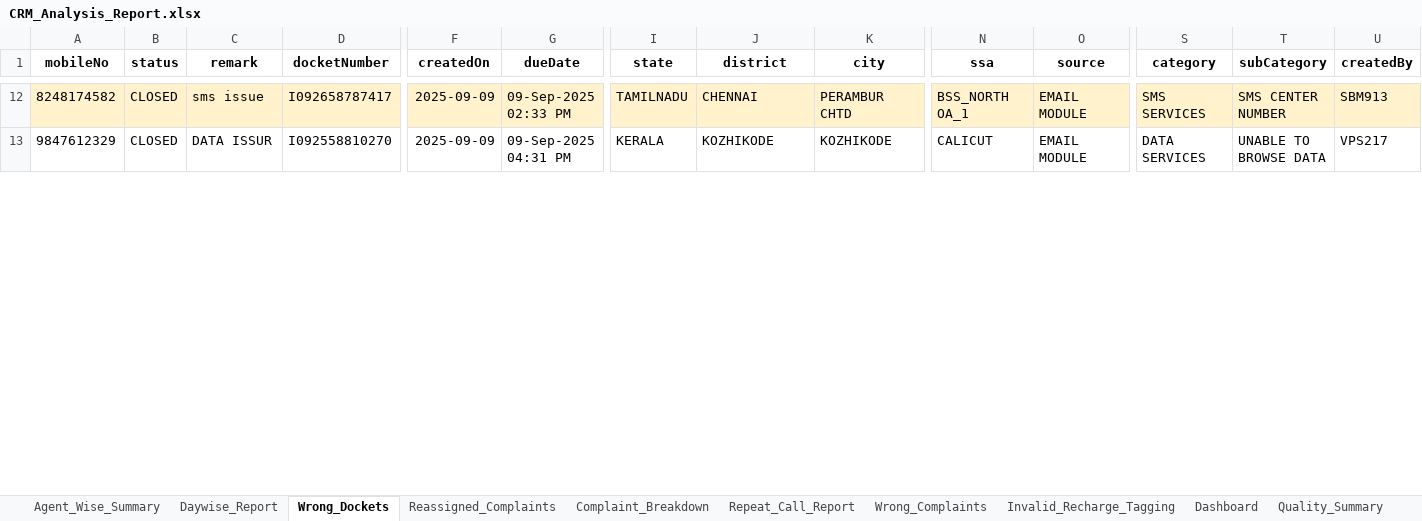
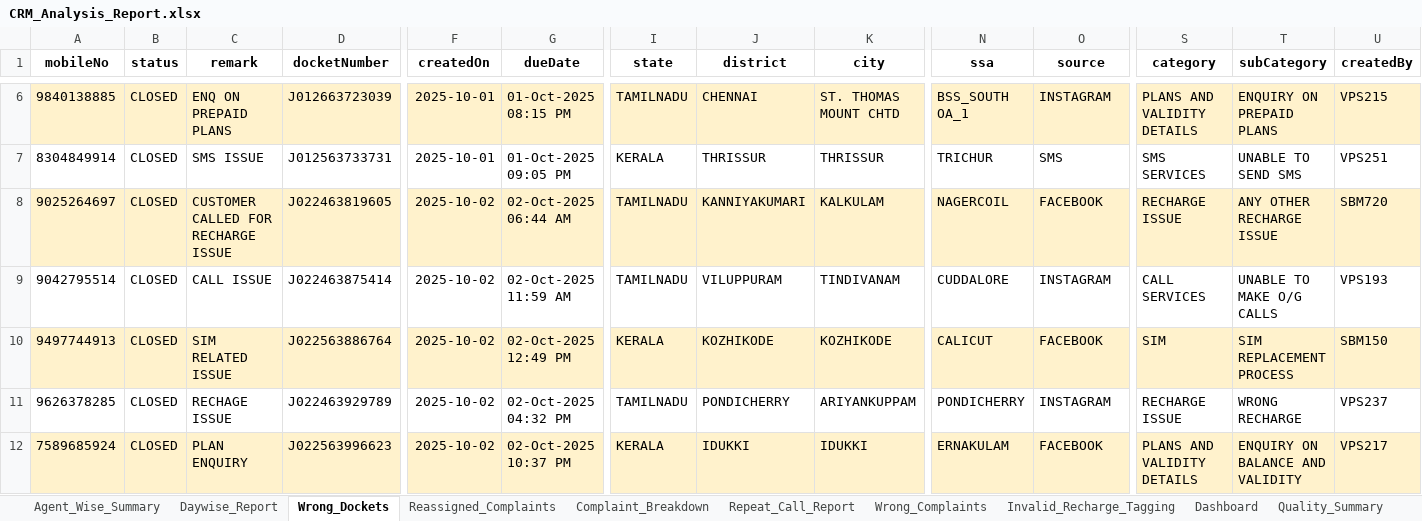
Before and after one commit to jijoshaji1993-hub/crm-dashboard, an Excel workbook: CRM_Analysis_Report.xlsx, sheet Wrong_Dockets, drawn as a sheet; only a part is shown, gaps mark what is left out; values as stored, in another font and other column widths than the file's, no borders; addresses are those after the commit; rows hold the shown columns only; the diff covers the shown part only; the diff names each change by its address in the sheet, - before the commit and + after, or states it on an @@ line.

```diff
--- a/CRM_Analysis_Report.xlsx (sheet Wrong_Dockets)
+++ b/CRM_Analysis_Report.xlsx (sheet Wrong_Dockets)
-A6 (mobileNo): 8248174582
+A6 (mobileNo): 9840138885
-C6 (remark): sms issue
+C6 (remark): ENQ ON PREPAID PLANS
-D6 (docketNumber): I092658787417
+D6 (docketNumber): J012663723039
-F6 (createdOn): 2025-09-09
+F6 (createdOn): 2025-10-01
-G6 (dueDate): 09-Sep-2025 02:33 PM
+G6 (dueDate): 01-Oct-2025 08:15 PM
-K6 (city): PERAMBUR CHTD
+K6 (city): ST. THOMAS MOUNT CHTD
-N6 (ssa): BSS_NORTH OA_1
+N6 (ssa): BSS_SOUTH OA_1
-O6 (source): EMAIL MODULE
+O6 (source): INSTAGRAM
-S6 (category): SMS SERVICES
+S6 (category): PLANS AND VALIDITY DETAILS
-T6 (subCategory): SMS CENTER NUMBER
+T6 (subCategory): ENQUIRY ON PREPAID PLANS
-U6 (createdBy): SBM913
+U6 (createdBy): VPS215
+row 7: 8304849914 | CLOSED | SMS ISSUE | J012563733731 | 2025-10-01 | 01-Oct-2025 09:05 PM | KERALA | THRISSUR | THRISSUR | TRICHUR | SMS | SMS SERVICES | UNABLE TO SEND SMS | VPS251
+row 8: 9025264697 | CLOSED | CUSTOMER CALLED FOR RECHARGE ISSUE | J022463819605 | 2025-10-02 | 02-Oct-2025 06:44 AM | TAMILNADU | KANNIYAKUMARI | KALKULAM | NAGERCOIL | FACEBOOK | RECHARGE ISSUE | ANY OTHER RECHARGE ISSUE | SBM720
+row 9: 9042795514 | CLOSED | CALL ISSUE | J022463875414 | 2025-10-02 | 02-Oct-2025 11:59 AM | TAMILNADU | VILUPPURAM | TINDIVANAM | CUDDALORE | INSTAGRAM | CALL SERVICES | UNABLE TO MAKE O/G CALLS | VPS193
-A10 (mobileNo): 9847612329
+A10 (mobileNo): 9497744913
-A10:U10 fill: none
+A10:U10 fill: #FFF2CC
-C10 (remark): DATA ISSUR
+C10 (remark): SIM RELATED ISSUE
-D10 (docketNumber): I092558810270
+D10 (docketNumber): J022563886764
-F10 (createdOn): 2025-09-09
+F10 (createdOn): 2025-10-02
-G10 (dueDate): 09-Sep-2025 04:31 PM
+G10 (dueDate): 02-Oct-2025 12:49 PM
-O10 (source): EMAIL MODULE
+O10 (source): FACEBOOK
-S10 (category): DATA SERVICES
+S10 (category): SIM
-T10 (subCategory): UNABLE TO BROWSE DATA
+T10 (subCategory): SIM REPLACEMENT PROCESS
-U10 (createdBy): VPS217
+U10 (createdBy): SBM150
+row 11: 9626378285 | CLOSED | RECHAGE ISSUE | J022463929789 | 2025-10-02 | 02-Oct-2025 04:32 PM | TAMILNADU | PONDICHERRY | ARIYANKUPPAM | PONDICHERRY | INSTAGRAM | RECHARGE ISSUE | WRONG RECHARGE | VPS237
+row 12: 7589685924 | CLOSED | PLAN ENQUIRY | J022563996623 | 2025-10-02 | 02-Oct-2025 10:37 PM | KERALA | IDUKKI | IDUKKI | ERNAKULAM | FACEBOOK | PLANS AND VALIDITY DETAILS | ENQUIRY ON BALANCE AND VALIDITY | VPS217
```
Also changed, not shown: 30 added rows, 32 removed rows, 124 edited cells and cell formats elsewhere in this sheet, sheet Reassigned_Complaints, sheet Daywise_Report, sheet Invalid_Recharge_Tagging, sheet Complaint_Breakdown, sheet Repeat_Call_Report, sheet Quality_Summary, 1 more sheet, charts or pictures.
